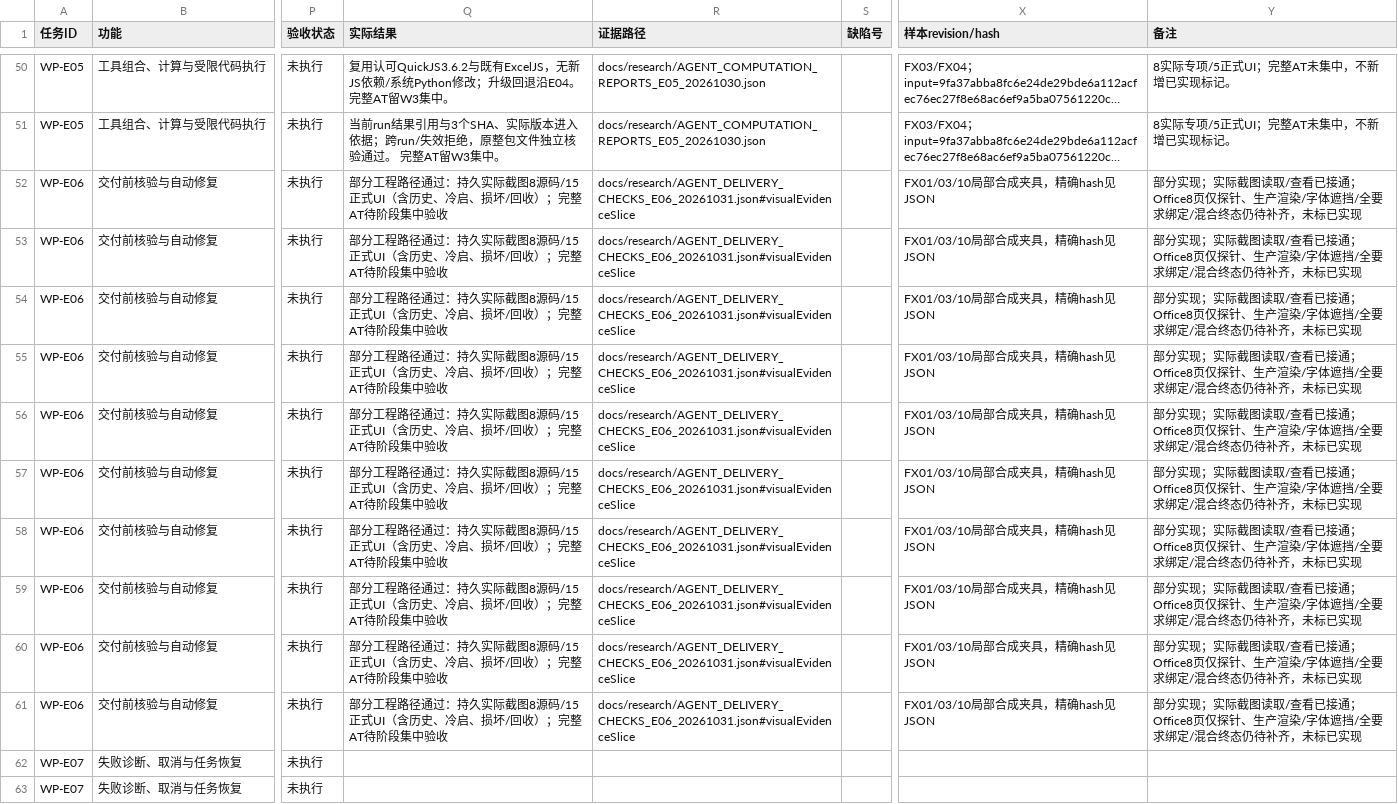
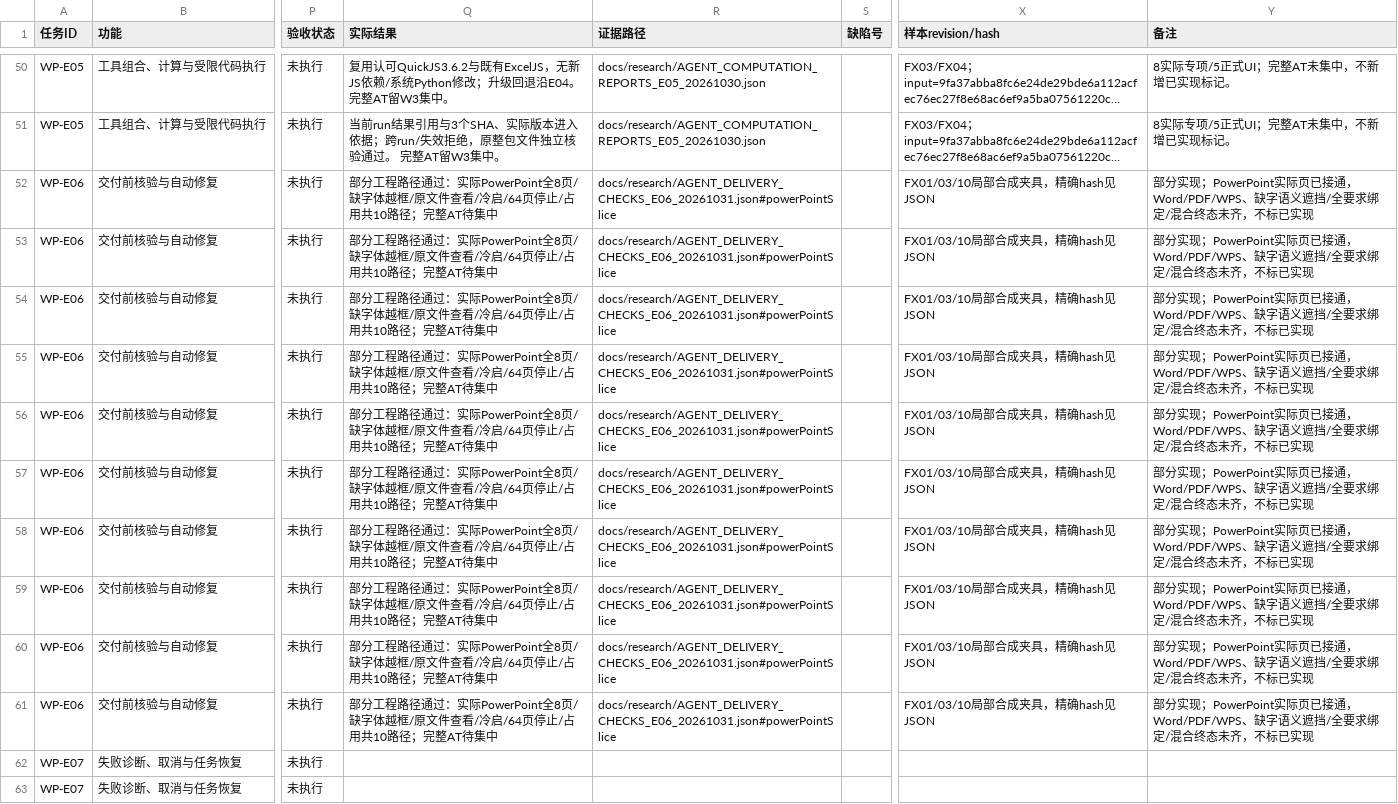
Before and after one commit to ZhouXuan-Yu/EduDev, a CSV file: docs/acceptance/XIAOZHI_AGENT_TRACEABILITY.csv, drawn as a sheet; only a part is shown, gaps mark what is left out; long unchanged cells end in …; the diff names each change by its address in the sheet, - before the commit and + after, or states it on an @@ line.

Commit message:
feat(xiaozhi): 接通PowerPoint实际页面检查并修复标题越框

```diff
--- a/docs/acceptance/XIAOZHI_AGENT_TRACEABILITY.csv
+++ b/docs/acceptance/XIAOZHI_AGENT_TRACEABILITY.csv
-Q52:Q61 (实际结果): …径通过：持久实际截图8源码/15正式UI（含历史、冷启、损坏/回收）；完整AT待阶段集中验收
+Q52:Q61 (实际结果): …径通过：实际PowerPoint全8页/缺字体越框/原文件查看/冷启/64页停止/占用共10路径；完整AT待集中
-R52:R61 (证据路径): docs/research/AGENT_DELIVERY_CHECKS_E06_20261031.json#visualEvidenceSlice
+R52:R61 (证据路径): docs/research/AGENT_DELIVERY_CHECKS_E06_20261031.json#powerPointSlice
-Y52:Y61 (备注): …分实现；实际截图读取/查看已接通；Office8页仅探针、生产渲染/字体遮挡/全要求绑定/混合终态仍待补齐，未标已实现
+Y52:Y61 (备注): …分实现；PowerPoint实际页已接通，Word/PDF/WPS、缺字语义遮挡/全要求绑定/混合终态未齐，不标已实现
```
Also changed, not shown: 29 other files.
